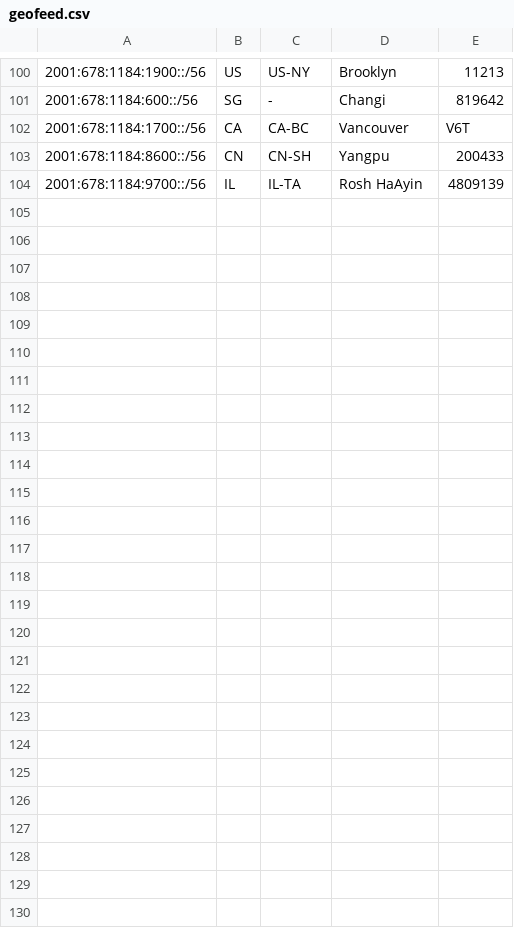
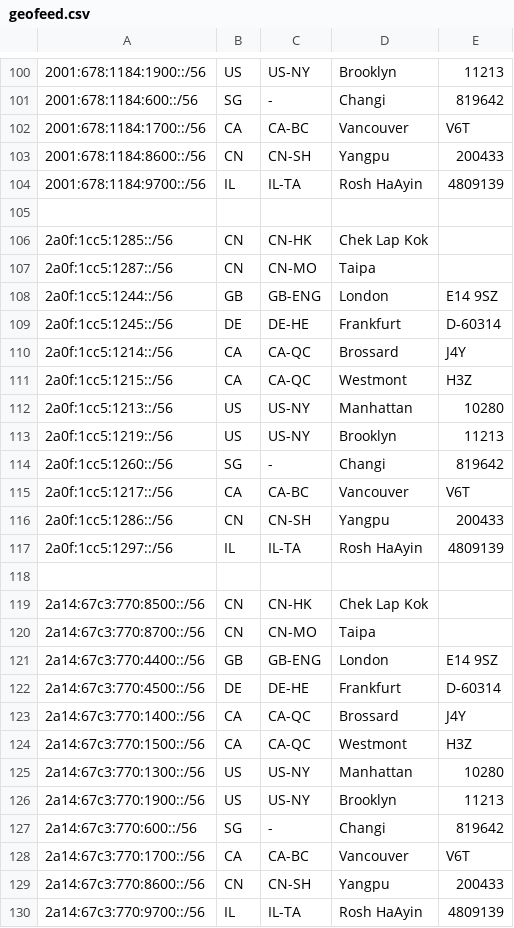
Before and after one commit to tianshome/geofeed, a CSV file: geofeed.csv, drawn as a sheet; only a part is shown, gaps mark what is left out; the diff names each change by its address in the sheet, - before the commit and + after, or states it on an @@ line.

```diff
--- a/geofeed.csv
+++ b/geofeed.csv
+row 105: (empty)
+row 106: 2a0f:1cc5:1285::/56 | CN | CN-HK | Chek Lap Kok
+row 107: 2a0f:1cc5:1287::/56 | CN | CN-MO | Taipa
+row 108: 2a0f:1cc5:1244::/56 | GB | GB-ENG | London | E14 9SZ
+row 109: 2a0f:1cc5:1245::/56 | DE | DE-HE | Frankfurt | D-60314
+row 110: 2a0f:1cc5:1214::/56 | CA | CA-QC | Brossard | J4Y
+row 111: 2a0f:1cc5:1215::/56 | CA | CA-QC | Westmont | H3Z
+row 112: 2a0f:1cc5:1213::/56 | US | US-NY | Manhattan | 10280
+row 113: 2a0f:1cc5:1219::/56 | US | US-NY | Brooklyn | 11213
+row 114: 2a0f:1cc5:1260::/56 | SG | - | Changi | 819642
+row 115: 2a0f:1cc5:1217::/56 | CA | CA-BC | Vancouver | V6T
+row 116: 2a0f:1cc5:1286::/56 | CN | CN-SH | Yangpu | 200433
+row 117: 2a0f:1cc5:1297::/56 | IL | IL-TA | Rosh HaAyin | 4809139
+row 118: (empty)
+row 119: 2a14:67c3:770:8500::/56 | CN | CN-HK | Chek Lap Kok
+row 120: 2a14:67c3:770:8700::/56 | CN | CN-MO | Taipa
+row 121: 2a14:67c3:770:4400::/56 | GB | GB-ENG | London | E14 9SZ
+row 122: 2a14:67c3:770:4500::/56 | DE | DE-HE | Frankfurt | D-60314
+row 123: 2a14:67c3:770:1400::/56 | CA | CA-QC | Brossard | J4Y
+row 124: 2a14:67c3:770:1500::/56 | CA | CA-QC | Westmont | H3Z
+row 125: 2a14:67c3:770:1300::/56 | US | US-NY | Manhattan | 10280
+row 126: 2a14:67c3:770:1900::/56 | US | US-NY | Brooklyn | 11213
+row 127: 2a14:67c3:770:600::/56 | SG | - | Changi | 819642
+row 128: 2a14:67c3:770:1700::/56 | CA | CA-BC | Vancouver | V6T
+row 129: 2a14:67c3:770:8600::/56 | CN | CN-SH | Yangpu | 200433
+row 130: 2a14:67c3:770:9700::/56 | IL | IL-TA | Rosh HaAyin | 4809139
```
Also changed, not shown: geofeed_large.csv.
